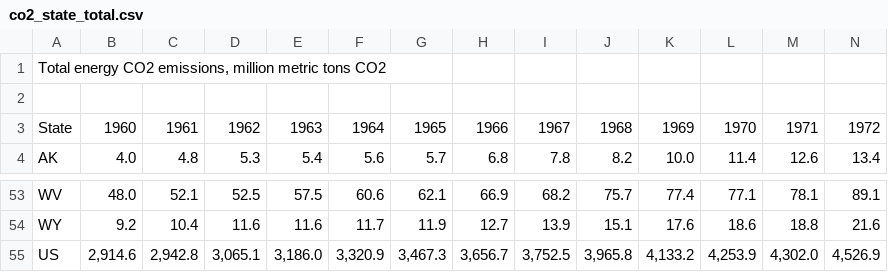
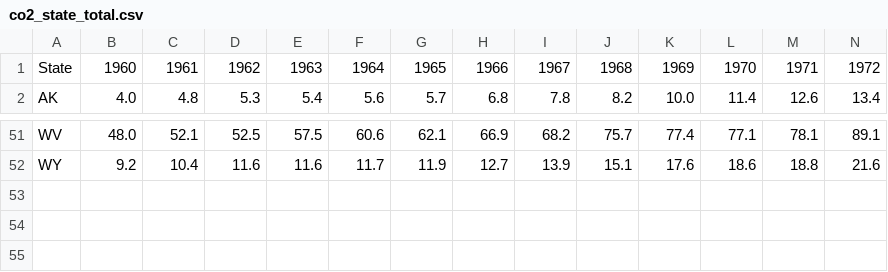
Before and after one commit to AnthonyShea/CSCI5609GP, a CSV file: static/co2_state_total.csv, drawn as a sheet; only a part is shown, gaps mark what is left out; rows hold the shown columns only; the diff names each change by its address in the sheet, - before the commit and + after, or states it on an @@ line.

Commit message:
Added bar graph for US state co2 emissions - Ji

```diff
--- a/static/co2_state_total.csv
+++ b/static/co2_state_total.csv
-row 1: Total energy CO2 emissions, million metric tons CO2
-row 2: (empty)
-row 55: US | 2,914.6 | 2,942.8 | 3,065.1 | 3,186.0 | 3,320.9 | 3,467.3 | 3,656.7 | 3,752.5 | 3,965.8 | 4,133.2 | 4,253.9 | 4,302.0 | 4,526.9
```
Also changed, not shown: 14 other files.
